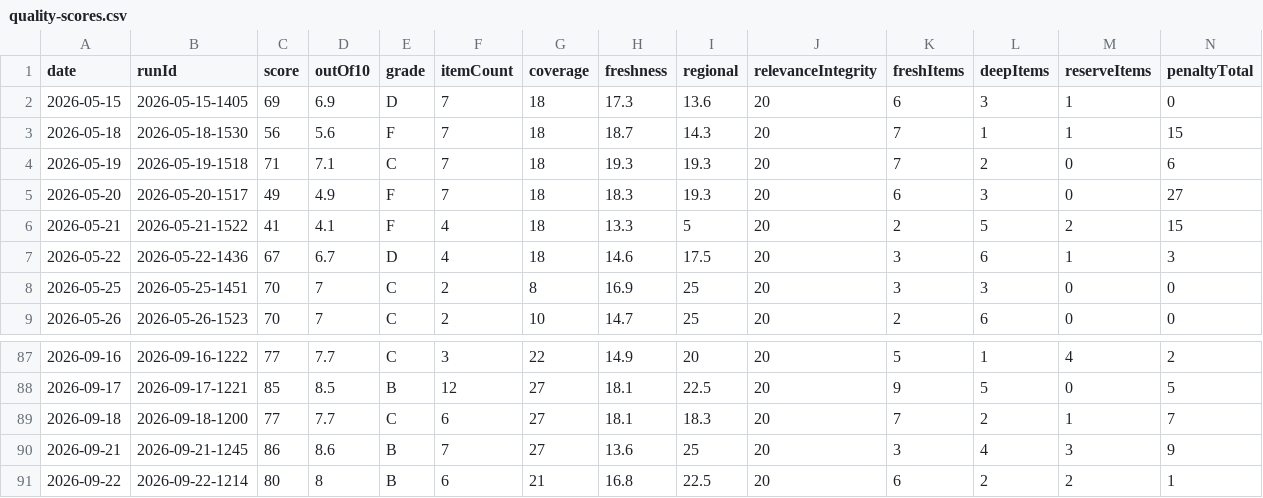
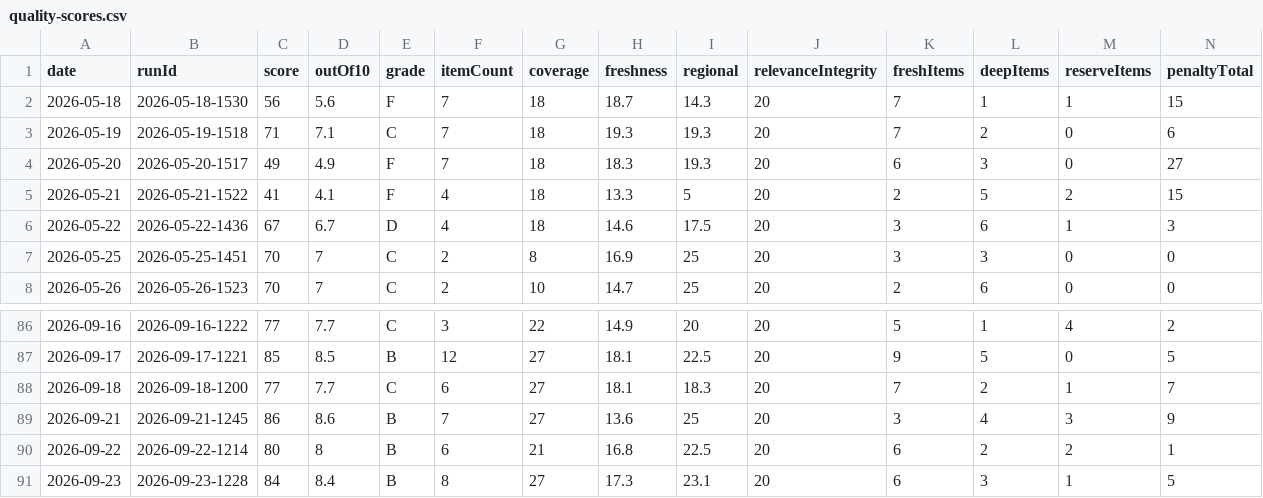
Before and after one commit to woodmont-industrial/Woodmont-Industrial-News-Briefing, a CSV file: docs/quality-scores.csv, drawn as a sheet; only a part is shown, gaps mark what is left out; removed rows and columns are numbered as before the commit, all else as after; rows hold the shown columns only; the diff names each change by its address in the sheet, - before the commit and + after, or states it on an @@ line.

```diff
--- a/docs/quality-scores.csv
+++ b/docs/quality-scores.csv
-row 2: 2026-05-15 | 2026-05-15-1405 | 69 | 6.9 | D | 7 | 18 | 17.3 | 13.6 | 20 | 6 | 3 | 1 | 0
+row 91: 2026-09-23 | 2026-09-23-1228 | 84 | 8.4 | B | 8 | 27 | 17.3 | 23.1 | 20 | 6 | 3 | 1 | 5
```
Also changed, not shown: docs/daily-logic-impact.csv, 6 other files.
